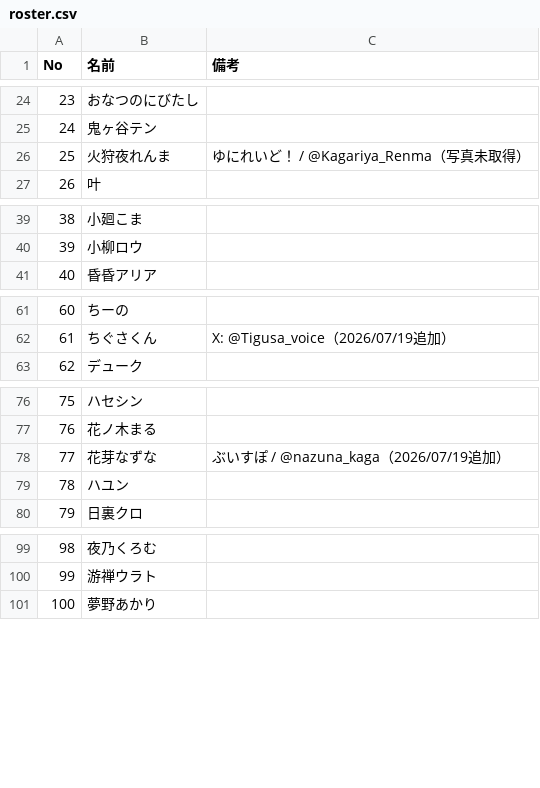
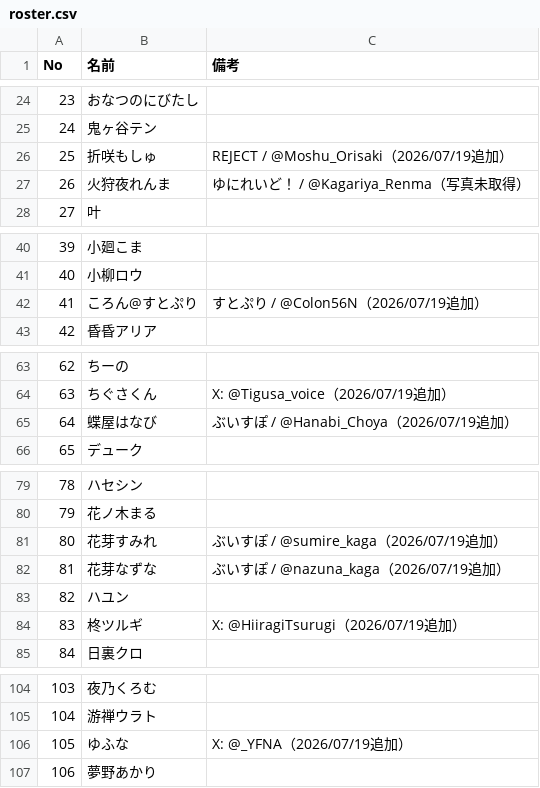
Before and after one commit to Tousirousiro-art/-, a CSV file: vcr_rust_s5/roster.csv, drawn as a sheet; only a part is shown, gaps mark what is left out; addresses are those after the commit; the diff covers the shown part only; the diff names each change by its address in the sheet, - before the commit and + after, or states it on an @@ line.

```diff
--- a/vcr_rust_s5/roster.csv
+++ b/vcr_rust_s5/roster.csv
+row 26: 25 | 折咲もしゅ | REJECT / @Moshu_Orisaki（2026/07/19追加）
@@ column A (No) renumbered from row 27 down @@
+row 42: 41 | ころん@すとぷり | すとぷり / @Colon56N（2026/07/19追加）
+row 65: 64 | 蝶屋はなび | ぶいすぽ / @Hanabi_Choya（2026/07/19追加）
+row 81: 80 | 花芽すみれ | ぶいすぽ / @sumire_kaga（2026/07/19追加）
+row 84: 83 | 柊ツルギ | X: @HiiragiTsurugi（2026/07/19追加）
+row 106: 105 | ゆふな | X: @_YFNA（2026/07/19追加）
```
Also changed, not shown: 1 edited cell elsewhere in this file, 6 other files.
